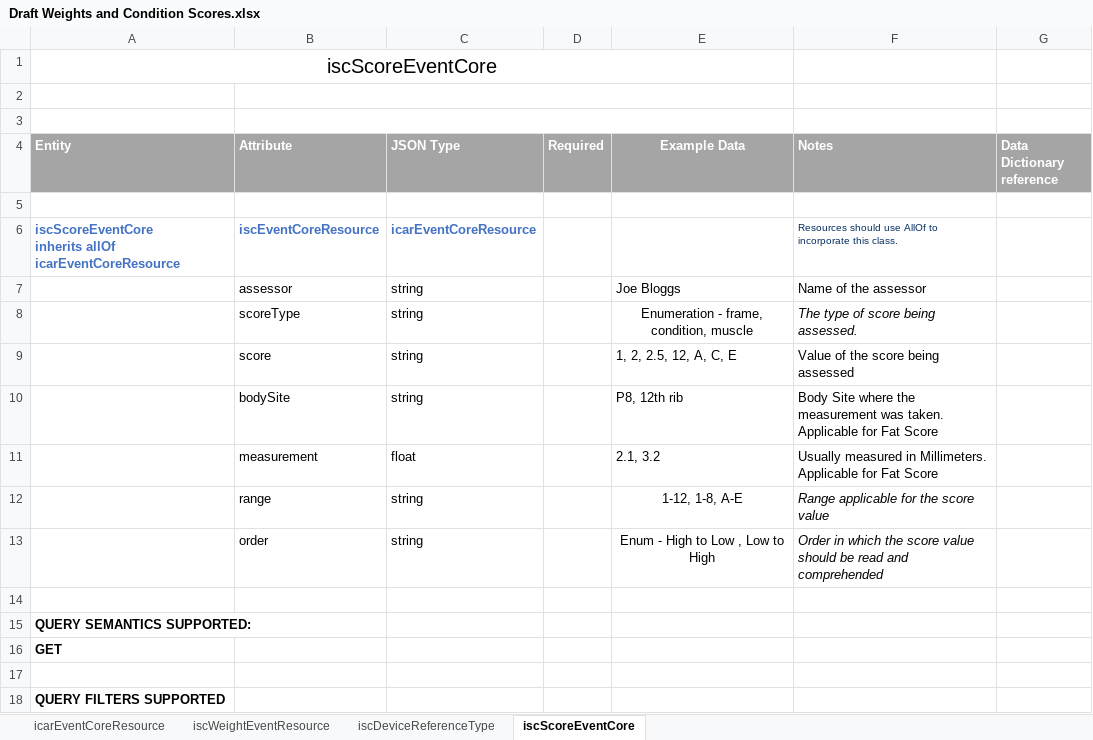
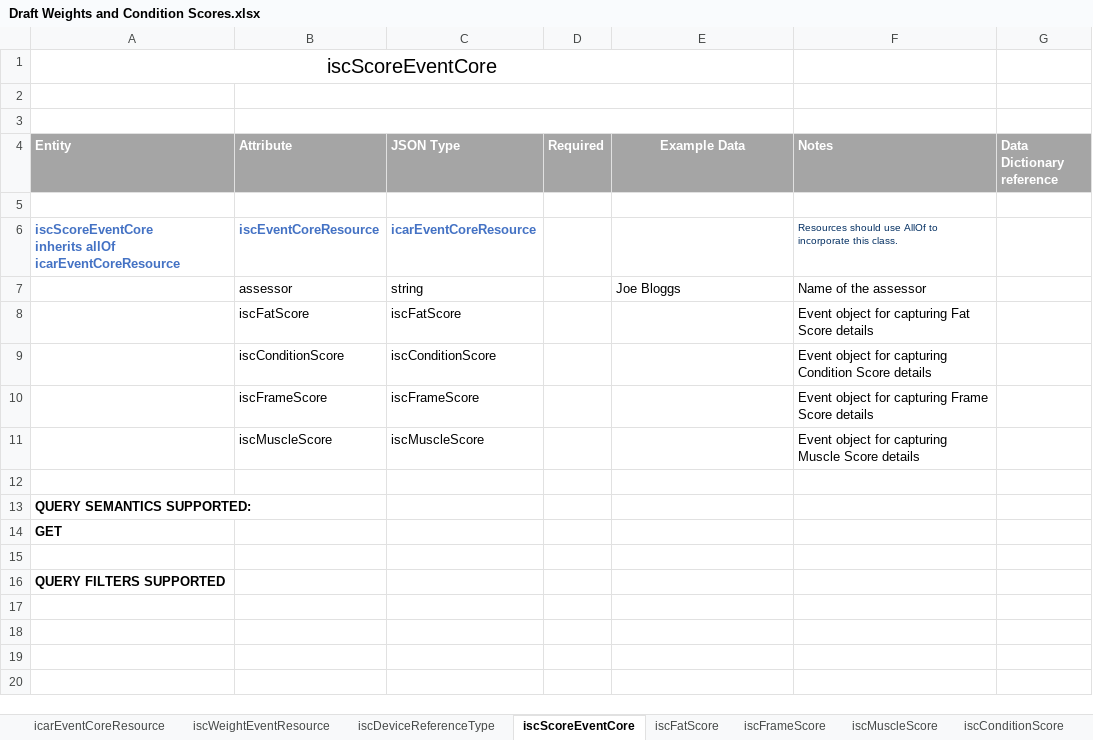
Before and after one commit to integritysystemscompany/animal_schema, an Excel workbook: Draft Schema/Draft Weights and Condition Scores.xlsx, sheet iscScoreEventCore, drawn as a sheet; values as stored, in another font and other column widths than the file's, no borders; removed rows and columns are numbered as before the commit, all else as after; the diff names each change by its address in the sheet, - before the commit and + after, or states it on an @@ line.

Commit message:
Updated with Webinar discussion points
1.	Specified default for ‘units’ as KGM
2.	Added enum ‘Unspecified’ for ‘method’
3.	‘timeOffFeed’ and ‘weight’  specified as double
4.	Split the score object into different objects for Fat, Muscle, Condition and Frame scoring. Score object now has a reference to a scheme for identifying the scoring attributes. Hence would not need a scoreType attribute.

```diff
--- a/Draft Schema/Draft Weights and Condition Scores.xlsx (sheet iscScoreEventCore)
+++ b/Draft Schema/Draft Weights and Condition Scores.xlsx (sheet iscScoreEventCore)
+sheet tab: iscFatScore
+sheet tab: iscFrameScore
+sheet tab: iscMuscleScore
+sheet tab: iscConditionScore
-row 8:  | scoreType | string |  | Enumeration - frame, condition, muscle | The type of score being assessed.
-row 9:  | score | string |  | 1, 2, 2.5, 12, A, C, E | Value of the score being assessed
-row 10:  | bodySite | string |  | P8, 12th rib | Body Site where the measurement was taken. Applicable for Fat Score
-row 11:  | measurement | float |  | 2.1, 3.2 | Usually measured in Millimeters. Applicable for Fat Score
-row 12:  | range | string |  | 1-12, 1-8, A-E | Range applicable for the score value
-row 13:  | order | string |  | Enum - High to Low , Low to High | Order in which the score value should be read and comprehended
+row 8:  | iscFatScore | iscFatScore |  |  | Event object for capturing Fat Score details
+row 9:  | iscConditionScore | iscConditionScore |  |  | Event object for capturing Condition Score details
+row 10:  | iscFrameScore | iscFrameScore |  |  | Event object for capturing Frame Score details
+row 11:  | iscMuscleScore | iscMuscleScore |  |  | Event object for capturing Muscle Score details
```
Also changed, not shown: sheet iscWeightEventResource, other sheet tabs.
